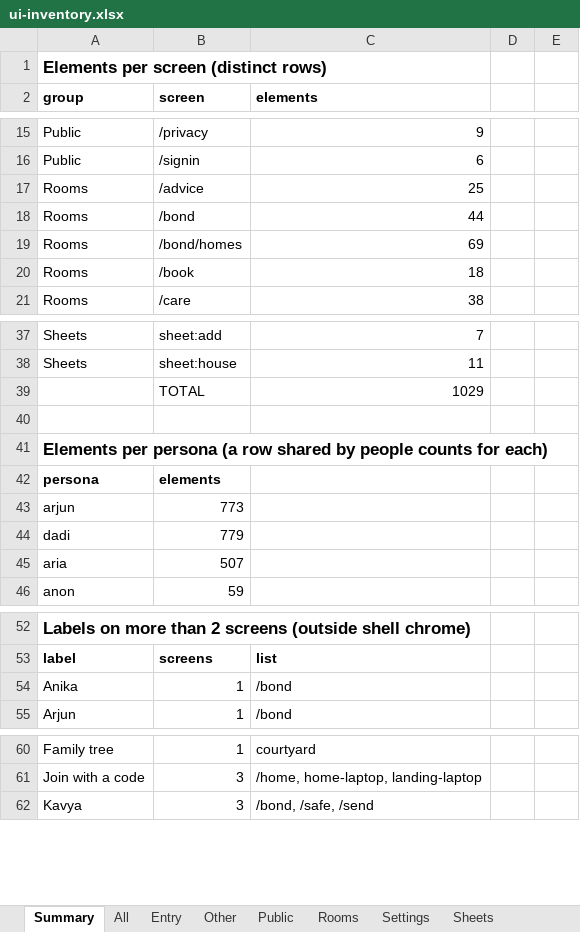
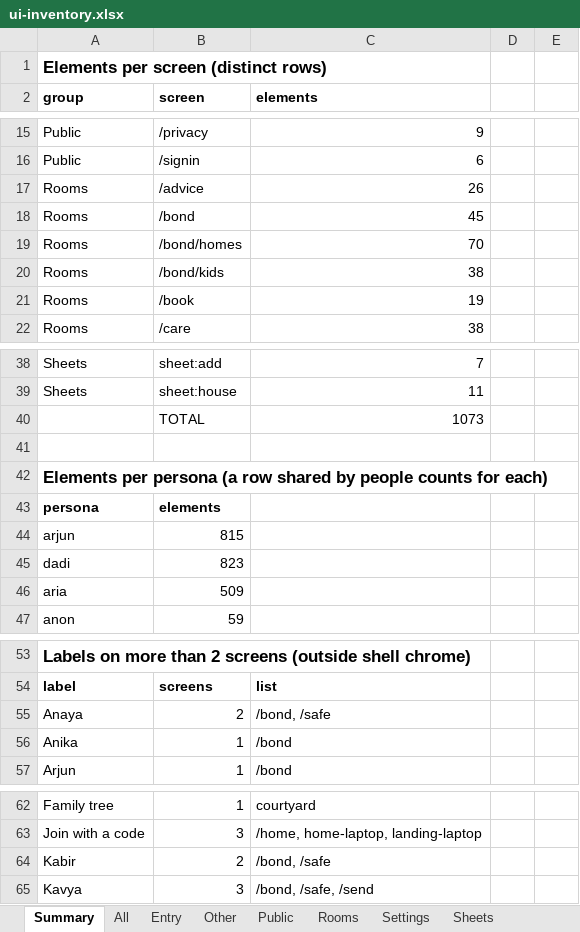
Before and after one commit to Sanjeevlabs/Nearer, an Excel workbook: docs/ui-inventory.xlsx, sheet Summary, drawn as a sheet; only a part is shown, gaps mark what is left out; values as stored, in another font and other column widths than the file's, no borders; addresses are those after the commit; the diff covers the shown part only; the diff names each change by its address in the sheet, - before the commit and + after, or states it on an @@ line.

Commit message:
Kids tab in the Family room: /bond/kids (the kids, fridge, asked, bedtime stories, doorframes) from one GET /api/kids; fridge All link; window tile opens it

```diff
--- a/docs/ui-inventory.xlsx (sheet Summary)
+++ b/docs/ui-inventory.xlsx (sheet Summary)
-C17 (elements): 25
+C17 (elements): 26
-C18 (elements): 44
+C18 (elements): 45
-C19 (elements): 69
+C19 (elements): 70
+row 20: Rooms | /bond/kids | 38
-C21 (elements): 18
+C21 (elements): 19
-C40 (elements): 1029
+C40 (elements): 1073
-B44 (screen): 773
+B44 (screen): 815
-B45 (screen): 779
+B45 (screen): 823
-B46 (screen): 507
+B46 (screen): 509
+row 55: Anaya | 2 | /bond, /safe
+row 64: Kabir | 2 | /bond, /safe
```
Also changed, not shown: 4 edited cells elsewhere in this sheet, sheet All, sheet Rooms, sheet Entry, sheet Other, sheet Sheets, 14 other files.
